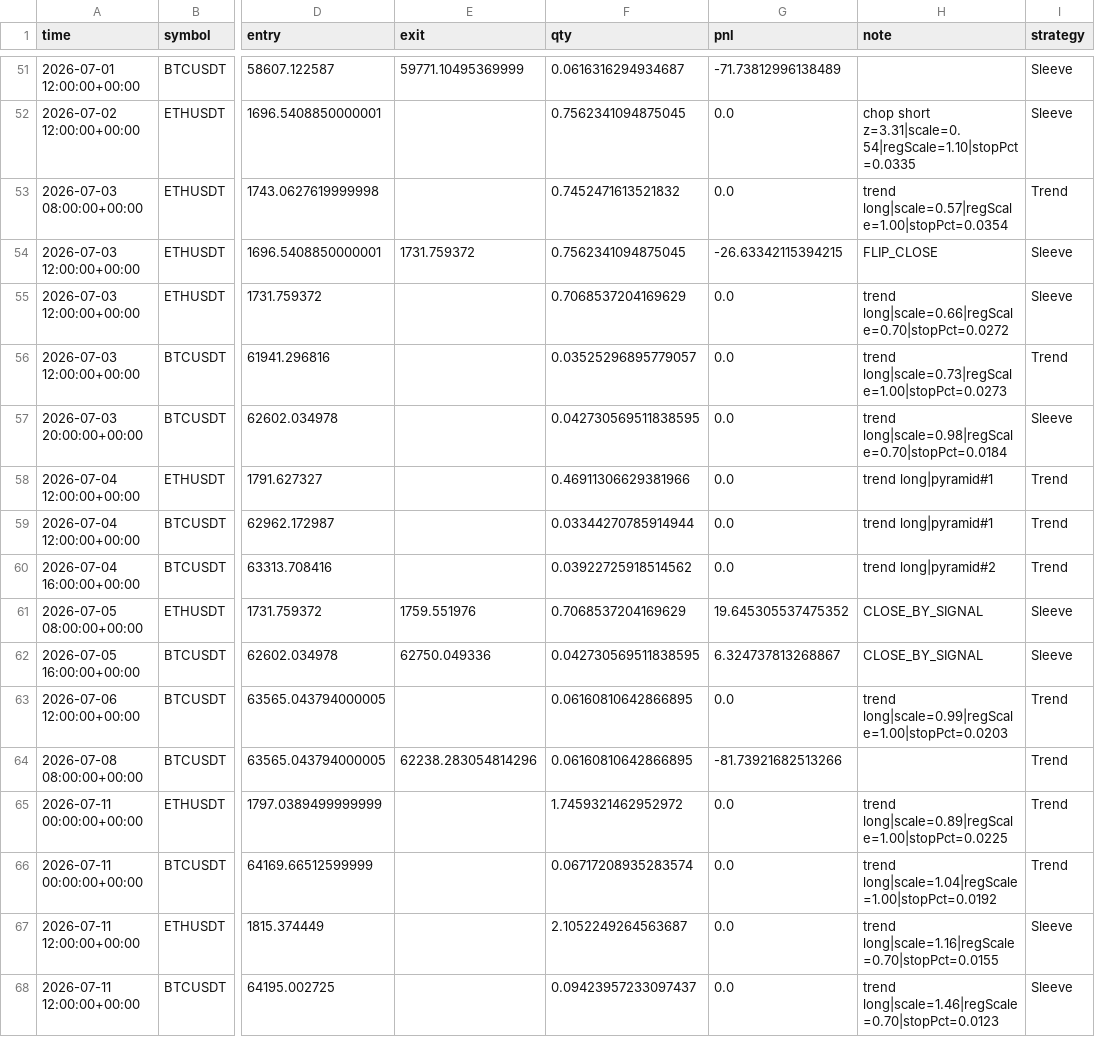
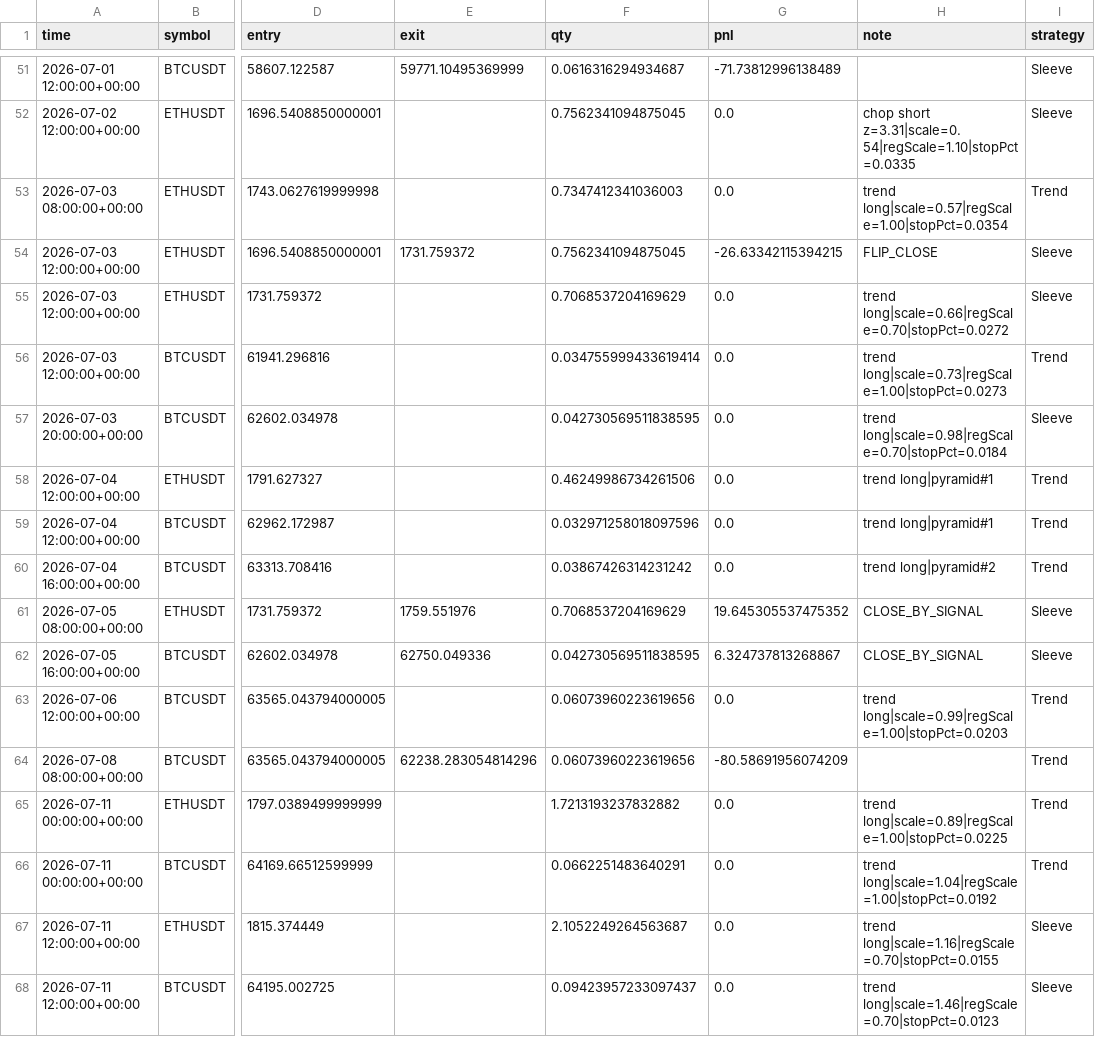
Before and after one commit to baeks0414/quant-4h-dual, a CSV file: results/paper_live_rt/trades.csv, drawn as a sheet; only a part is shown, gaps mark what is left out; the diff covers the shown part only; the diff names each change by its address in the sheet, - before the commit and + after, or states it on an @@ line.

```diff
--- a/results/paper_live_rt/trades.csv
+++ b/results/paper_live_rt/trades.csv
-F53 (qty): 0.7452471613521832
+F53 (qty): 0.7347412341036003
-F56 (qty): 0.03525296895779057
+F56 (qty): 0.034755999433619414
-F58 (qty): 0.46911306629381966
+F58 (qty): 0.46249986734261506
-F59 (qty): 0.03344270785914944
+F59 (qty): 0.032971258018097596
-F60 (qty): 0.03922725918514562
+F60 (qty): 0.03867426314231242
-F63:F64 (qty): 0.06160810642866895
+F63:F64 (qty): 0.06073960223619656
-G64 (pnl): -81.73921682513266
+G64 (pnl): -80.58691956074209
-F65 (qty): 1.7459321462952972
+F65 (qty): 1.7213193237832882
-F66 (qty): 0.06717208935283574
+F66 (qty): 0.0662251483640291
```
Also changed, not shown: 64 edited cells elsewhere in this file, results/paper_live_rt/equity_curve.csv, results/paper_live_rt/run_log.csv, 1 other file.
